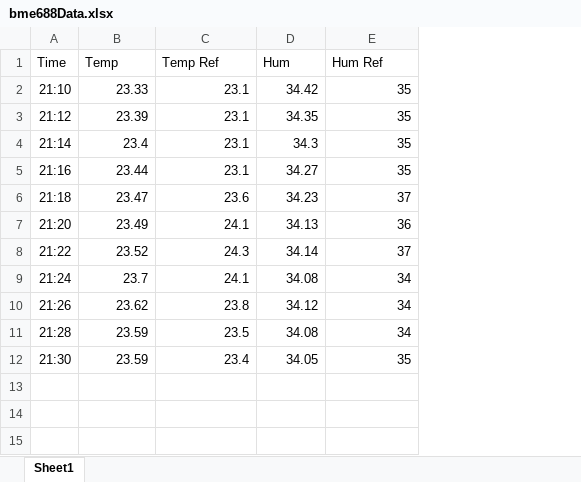
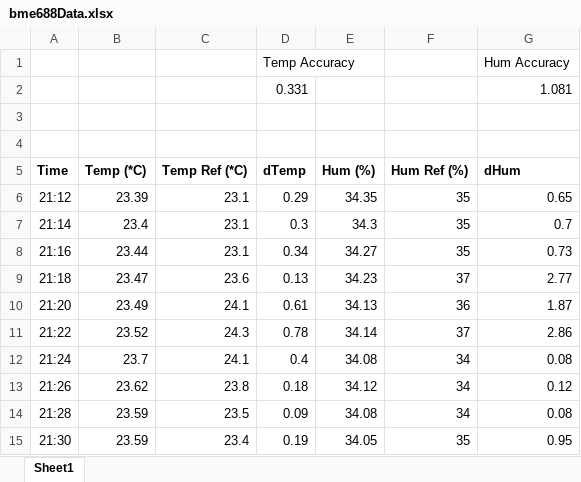
Before and after one commit to Akshat412/SDP-Team-31, an Excel workbook: Data/bme688Data.xlsx, sheet Sheet1, drawn as a sheet; values as stored, in another font and other column widths than the file's, no borders; removed rows and columns are numbered as before the commit, all else as after; the diff names each change by its address in the sheet, - before the commit and + after, or states it on an @@ line.

```diff
--- a/Data/bme688Data.xlsx (sheet Sheet1)
+++ b/Data/bme688Data.xlsx (sheet Sheet1)
+column D (dTemp), rows 6-15: 0.29 | 0.3 | 0.34 | 0.13 | 0.61 | 0.78 | 0.4 | 0.18 | 0.09 | 0.19
+column G (dHum), rows 6-15: 0.65 | 0.7 | 0.73 | 2.77 | 1.87 | 2.86 | 0.08 | 0.12 | 0.08 | 0.95
+row 1:  |  |  | Temp Accuracy |  |  | Hum Accuracy
+row 2:  |  |  | 0.331 |  |  | 1.081
+row 3: (empty)
+row 4: (empty)
-A5:C5 bold: off
+A5:C5 bold: on
-B5: Temp
+B5: Temp (*C)
-C5: Temp Ref
+C5: Temp Ref (*C)
-E5: Hum
+E5: Hum (%)
-E5:F5 bold: off
+E5:F5 bold: on
-F5: Hum Ref
+F5: Hum Ref (%)
-row 2: 21:10 | 23.33 | 23.1 | 34.42 | 35
```
Also changed, not shown: 36 other files.
